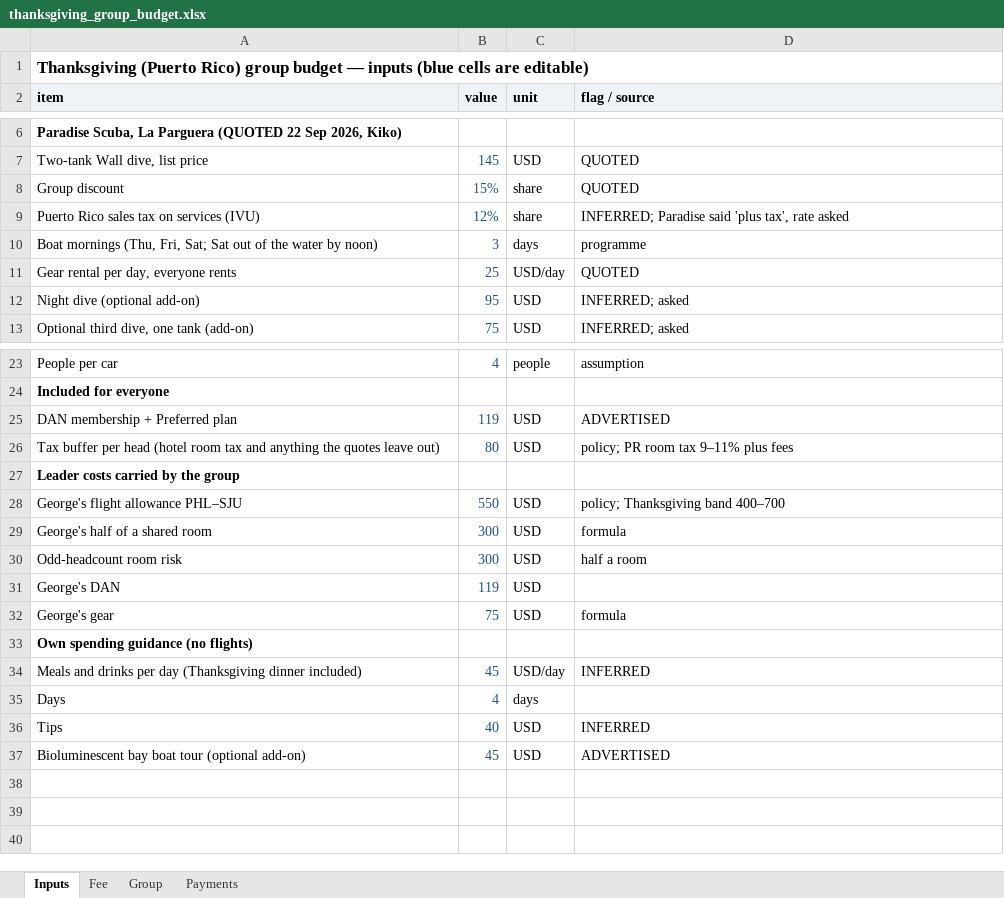
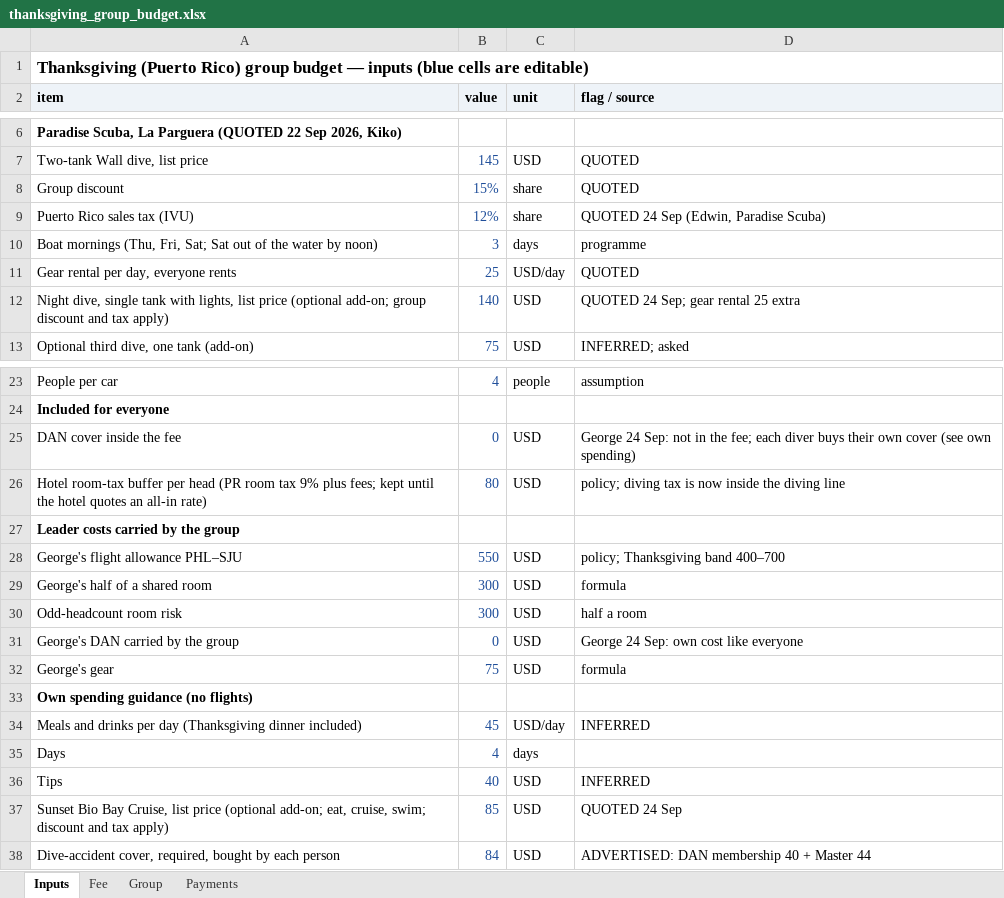
Before and after one commit to GeorgeJeffreys/George-Jeffreys, an Excel workbook: december-plan/pricing/thanksgiving_group_budget.xlsx, sheet Inputs, drawn as a sheet; only a part is shown, gaps mark what is left out; values as stored, in another font and other column widths than the file's, no borders; removed rows and columns are numbered as before the commit, all else as after; the diff names each change by its address in the sheet, - before the commit and + after, or states it on an @@ line.

```diff
--- a/december-plan/pricing/thanksgiving_group_budget.xlsx (sheet Inputs)
+++ b/december-plan/pricing/thanksgiving_group_budget.xlsx (sheet Inputs)
-A9 (item): Puerto Rico sales tax on services (IVU)
+A9 (item): Puerto Rico sales tax (IVU)
-D9 (flag / source): INFERRED; Paradise said 'plus tax', rate asked
+D9 (flag / source): QUOTED 24 Sep (Edwin, Paradise Scuba)
-row 12: Night dive (optional add-on) | 95 | USD | INFERRED; asked
+row 12: Night dive, single tank with lights, list price (optional add-on; group discount and tax apply) | 140 | USD | QUOTED 24 Sep; gear rental 25 extra
-row 25: DAN membership + Preferred plan | 119 | USD | ADVERTISED
+row 25: DAN cover inside the fee | 0 | USD | George 24 Sep: not in the fee; each diver buys their own cover (see own spending)
-A26 (item): Tax buffer per head (hotel room tax and anything the quotes leave out)
+A26 (item): Hotel room-tax buffer per head (PR room tax 9% plus fees; kept until the hotel quotes an all-in rate)
-D26 (flag / source): policy; PR room tax 9–11% plus fees
+D26 (flag / source): policy; diving tax is now inside the diving line
-row 31: George's DAN | 119 | USD
+row 31: George's DAN carried by the group | 0 | USD | George 24 Sep: own cost like everyone
-row 37: Bioluminescent bay boat tour (optional add-on) | 45 | USD | ADVERTISED
+row 37: Sunset Bio Bay Cruise, list price (optional add-on; eat, cruise, swim; discount and tax apply) | 85 | USD | QUOTED 24 Sep
+row 38: Dive-accident cover, required, bought by each person | 84 | USD | ADVERTISED: DAN membership 40 + Master 44
```
Also changed, not shown: sheet Fee, sheet Group, 8 other files.
